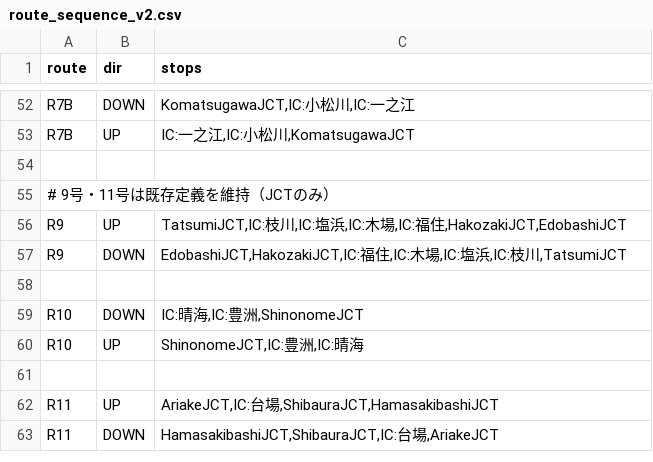
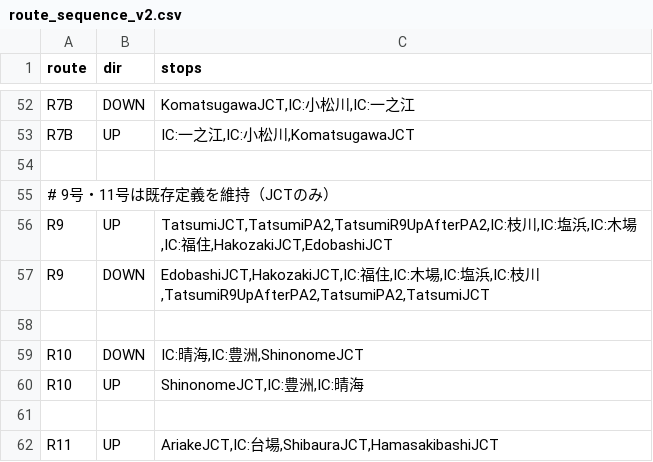
Before and after one commit to naoto96t/shutoko-app, a CSV file: public/route_sequence_v2.csv, drawn as a sheet; only a part is shown, gaps mark what is left out; the shorter side is filled out with more unchanged rows.

Commit message:
Expand R9 sequence and adopt shutoko3 map

```diff
--- a/public/route_sequence_v2.csv
+++ b/public/route_sequence_v2.csv
@@ -55,4 +55,4 @@ R7B,UP,"IC:一之江,IC:小松川,KomatsugawaJCT"
 # 9号・11号は既存定義を維持（JCTのみ）
-R9,UP,"TatsumiJCT,IC:枝川,IC:塩浜,IC:木場,IC:福住,HakozakiJCT,EdobashiJCT"
-R9,DOWN,"EdobashiJCT,HakozakiJCT,IC:福住,IC:木場,IC:塩浜,IC:枝川,TatsumiJCT"
+R9,UP,"TatsumiJCT,TatsumiPA2,TatsumiR9UpAfterPA2,IC:枝川,IC:塩浜,IC:木場,IC:福住,HakozakiJCT,EdobashiJCT"
+R9,DOWN,"EdobashiJCT,HakozakiJCT,IC:福住,IC:木場,IC:塩浜,IC:枝川,TatsumiR9UpAfterPA2,TatsumiPA2,TatsumiJCT"
 
```
Also changed, not shown: 2 other files.
